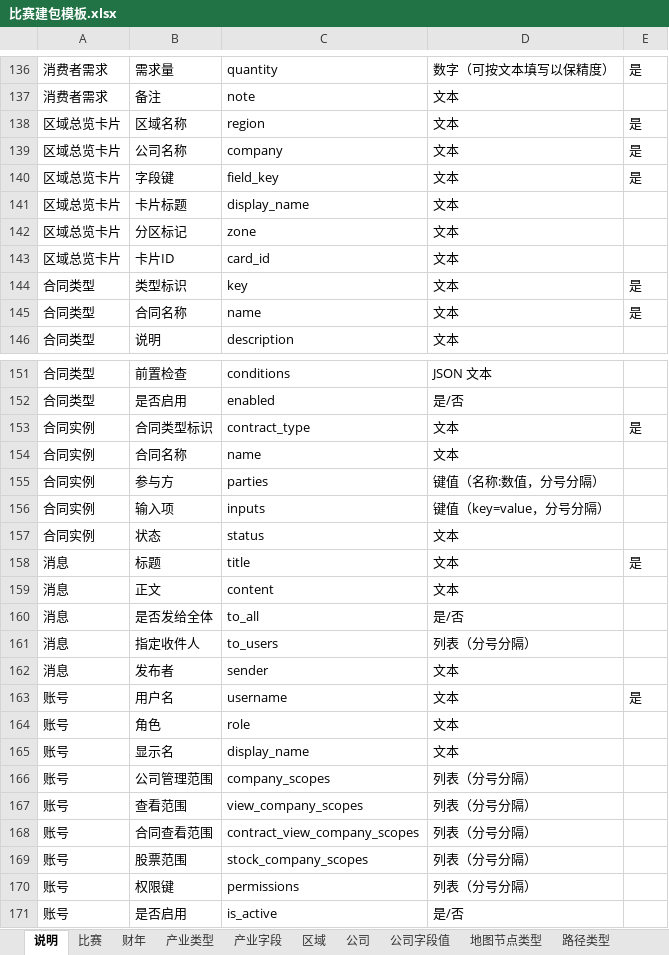
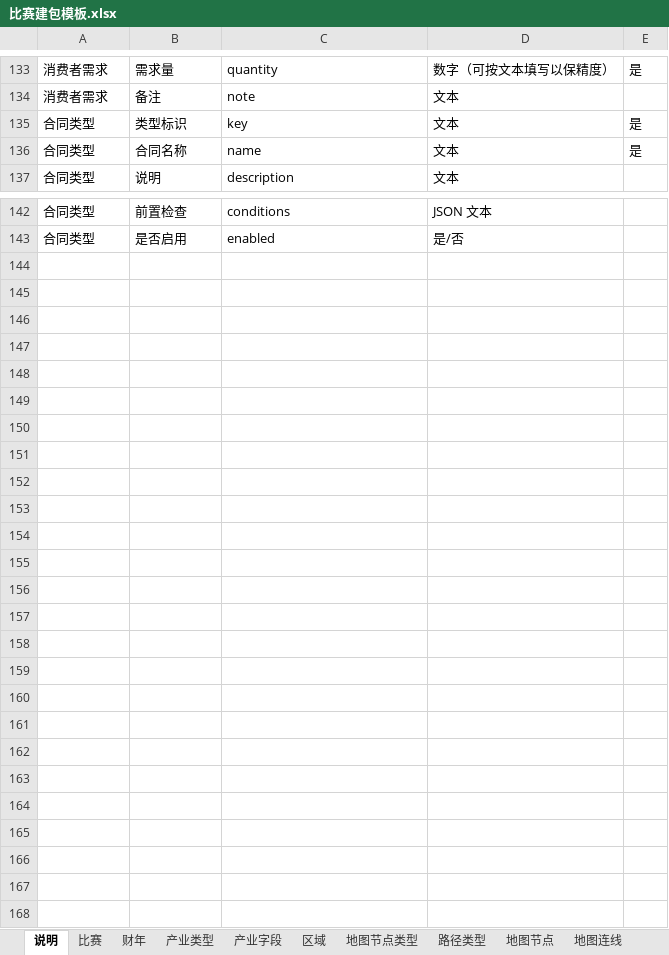
Before and after one commit to bingdexzx/GipfelBusinessCompetitionManagerWeb, an Excel workbook: backend/examples/excel/比赛建包模板.xlsx, sheet 说明, drawn as a sheet; only a part is shown, gaps mark what is left out; values as stored, in another font and other column widths than the file's, no borders; removed rows and columns are numbered as before the commit, all else as after; the diff covers the shown part only; the diff names each change by its address in the sheet, - before the commit and + after, or states it on an @@ line.

```diff
--- a/backend/examples/excel/比赛建包模板.xlsx (sheet 说明)
+++ b/backend/examples/excel/比赛建包模板.xlsx (sheet 说明)
-sheet tab: 公司
-sheet tab: 公司字段值
-row 138: 区域总览卡片 | 区域名称 | region | 文本 | 是
-row 139: 区域总览卡片 | 公司名称 | company | 文本 | 是
-row 140: 区域总览卡片 | 字段键 | field_key | 文本 | 是
-row 141: 区域总览卡片 | 卡片标题 | display_name | 文本
-row 142: 区域总览卡片 | 分区标记 | zone | 文本
-row 143: 区域总览卡片 | 卡片ID | card_id | 文本
-row 153: 合同实例 | 合同类型标识 | contract_type | 文本 | 是
-row 154: 合同实例 | 合同名称 | name | 文本
-row 155: 合同实例 | 参与方 | parties | 键值（名称:数值，分号分隔）
-row 156: 合同实例 | 输入项 | inputs | 键值（key=value，分号分隔）
-row 157: 合同实例 | 状态 | status | 文本
-row 158: 消息 | 标题 | title | 文本 | 是
-row 159: 消息 | 正文 | content | 文本
-row 160: 消息 | 是否发给全体 | to_all | 是/否
-row 161: 消息 | 指定收件人 | to_users | 列表（分号分隔）
-row 162: 消息 | 发布者 | sender | 文本
-row 163: 账号 | 用户名 | username | 文本 | 是
-row 164: 账号 | 角色 | role | 文本
-row 165: 账号 | 显示名 | display_name | 文本
-row 166: 账号 | 公司管理范围 | company_scopes | 列表（分号分隔）
-row 167: 账号 | 查看范围 | view_company_scopes | 列表（分号分隔）
-row 168: 账号 | 合同查看范围 | contract_view_company_scopes | 列表（分号分隔）
-row 169: 账号 | 股票范围 | stock_company_scopes | 列表（分号分隔）
-row 170: 账号 | 权限键 | permissions | 列表（分号分隔）
-row 171: 账号 | 是否启用 | is_active | 是/否
```
Also changed, not shown: 10 added rows, 13 removed rows and 6 edited cells elsewhere in this sheet, other sheet tabs, backend/examples/excel/最小示例.xlsx, backend/examples/excel/汽车产业链示例.xlsx, 7 other files.
